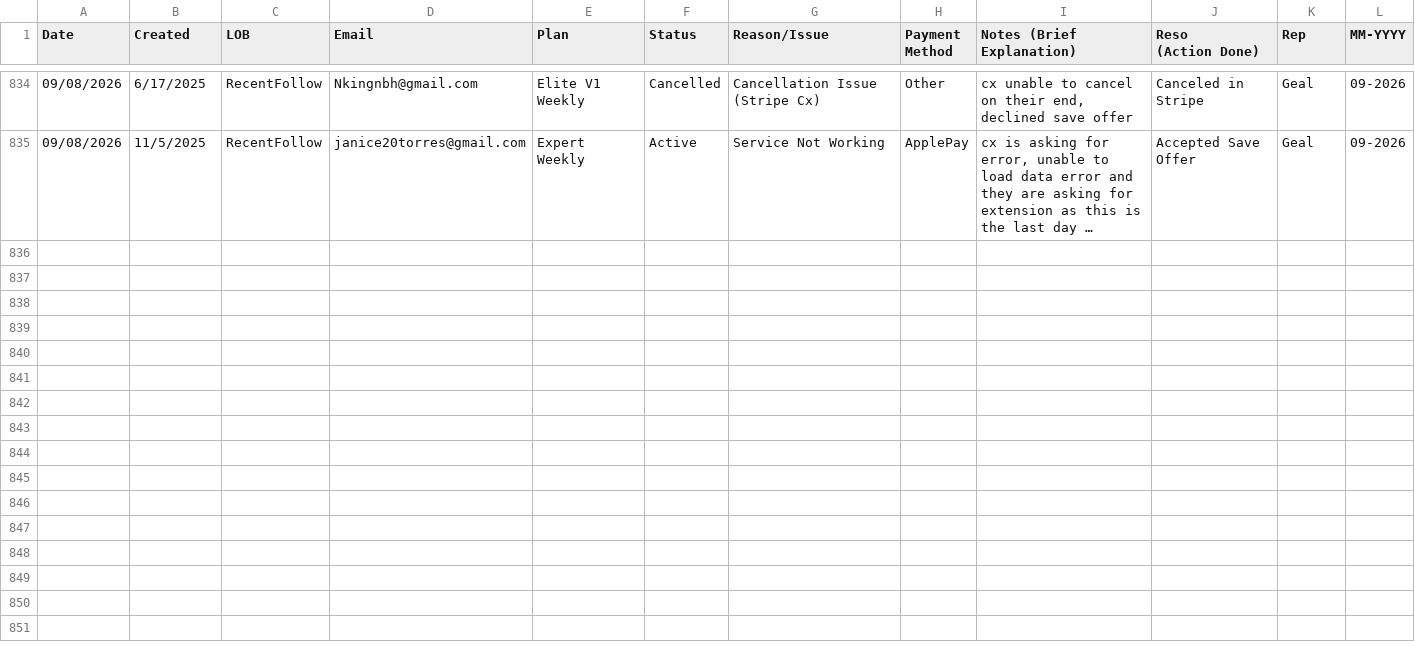
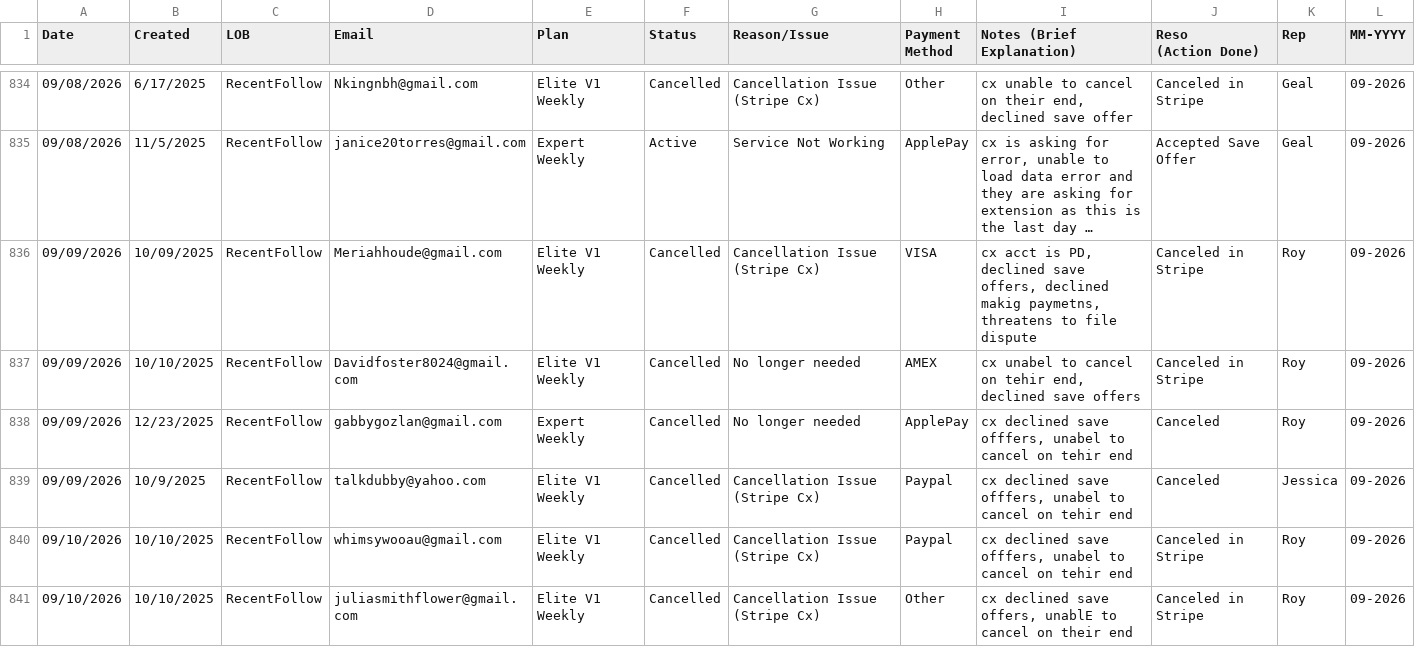
Before and after one commit to bvcafirma3rd/rffs-dashboard, a CSV file: data/qa_source.csv, drawn as a sheet; only a part is shown, gaps mark what is left out; long unchanged cells end in …; the diff names each change by its address in the sheet, - before the commit and + after, or states it on an @@ line.

```diff
--- a/data/qa_source.csv
+++ b/data/qa_source.csv
+row 836: 09/09/2026 | 10/09/2025 | RecentFollow | Meriahhoude@gmail.com | Elite V1 Weekly | Cancelled | Cancellation Issue (Stripe Cx) | VISA | cx acct is PD, declined save offers, declined makig paymetns, threatens to file dispute | Canceled in Stripe | Roy | 09-2026
+row 837: 09/09/2026 | 10/10/2025 | RecentFollow | Davidfoster8024@gmail.com | Elite V1 Weekly | Cancelled | No longer needed | AMEX | cx unabel to cancel on tehir end, declined save offers | Canceled in Stripe | Roy | 09-2026
+row 838: 09/09/2026 | 12/23/2025 | RecentFollow | gabbygozlan@gmail.com | Expert Weekly | Cancelled | No longer needed | ApplePay | cx declined save offfers, unabel to cancel on tehir end | Canceled | Roy | 09-2026
+row 839: 09/09/2026 | 10/9/2025 | RecentFollow | talkdubby@yahoo.com | Elite V1 Weekly | Cancelled | Cancellation Issue (Stripe Cx) | Paypal | cx declined save offfers, unabel to cancel on tehir end | Canceled | Jessica | 09-2026
+row 840: 09/10/2026 | 10/10/2025 | RecentFollow | whimsywooau@gmail.com | Elite V1 Weekly | Cancelled | Cancellation Issue (Stripe Cx) | Paypal | cx declined save offfers, unabel to cancel on tehir end | Canceled in Stripe | Roy | 09-2026
+row 841: 09/10/2026 | 10/10/2025 | RecentFollow | juliasmithflower@gmail.com | Elite V1 Weekly | Cancelled | Cancellation Issue (Stripe Cx) | Other | cx declined save offers, unablE to cancel on their end | Canceled in Stripe | Roy | 09-2026
```
Also changed, not shown: data/pivot.csv, 1 other file.
